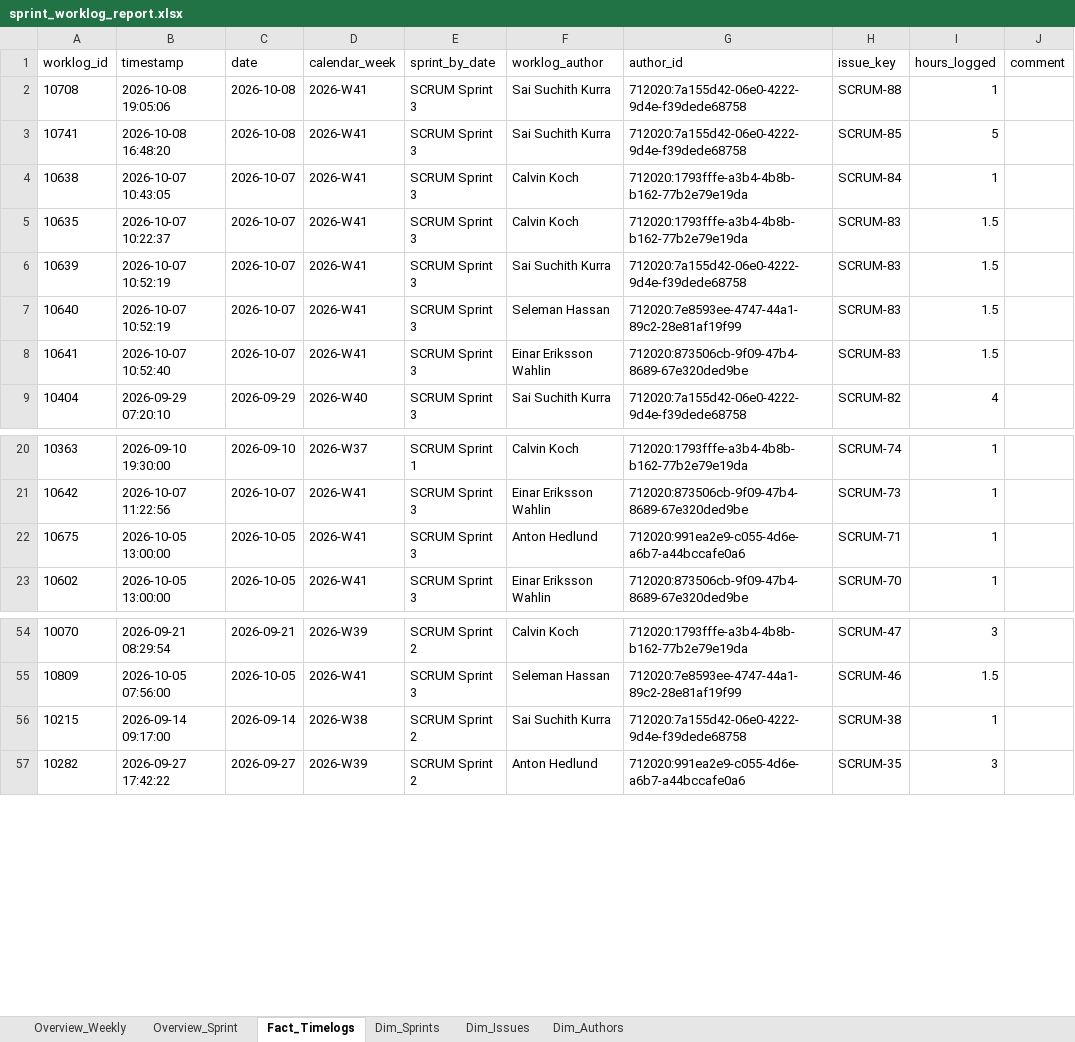
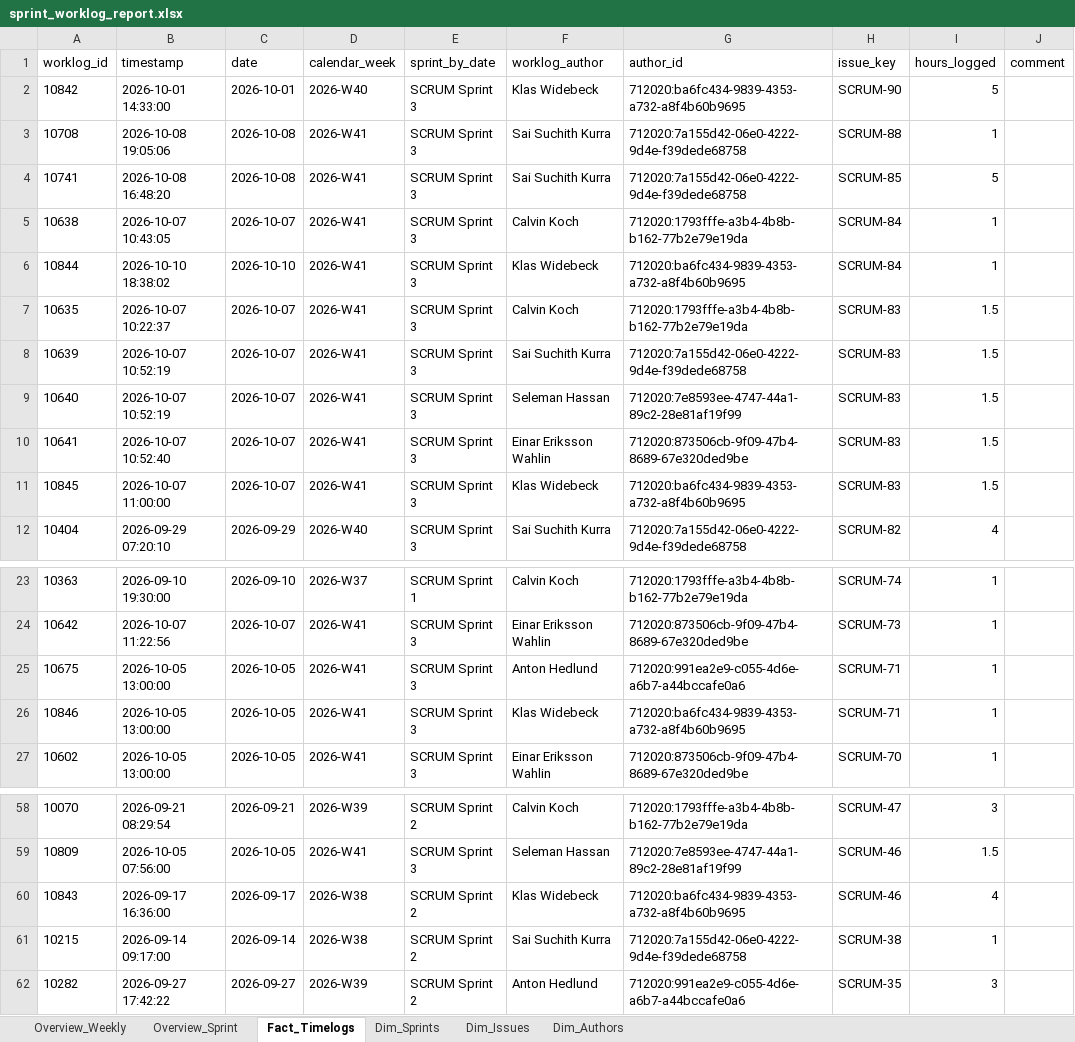
Before and after one commit to calvinkoch00/uppsala_worklog_report, an Excel workbook: sprint_worklog_report.xlsx, sheet Fact_Timelogs, drawn as a sheet; only a part is shown, gaps mark what is left out; values as stored, in another font and other column widths than the file's, no borders; the diff names each change by its address in the sheet, - before the commit and + after, or states it on an @@ line.

```diff
--- a/sprint_worklog_report.xlsx (sheet Fact_Timelogs)
+++ b/sprint_worklog_report.xlsx (sheet Fact_Timelogs)
+row 2: 10842 | 2026-10-01 14:33:00 | 2026-10-01 | 2026-W40 | SCRUM Sprint 3 | Klas Widebeck | 712020:ba6fc434-9839-4353-a732-a8f4b60b9695 | SCRUM-90 | 5
+row 6: 10844 | 2026-10-10 18:38:02 | 2026-10-10 | 2026-W41 | SCRUM Sprint 3 | Klas Widebeck | 712020:ba6fc434-9839-4353-a732-a8f4b60b9695 | SCRUM-84 | 1
+row 11: 10845 | 2026-10-07 11:00:00 | 2026-10-07 | 2026-W41 | SCRUM Sprint 3 | Klas Widebeck | 712020:ba6fc434-9839-4353-a732-a8f4b60b9695 | SCRUM-83 | 1.5
+row 26: 10846 | 2026-10-05 13:00:00 | 2026-10-05 | 2026-W41 | SCRUM Sprint 3 | Klas Widebeck | 712020:ba6fc434-9839-4353-a732-a8f4b60b9695 | SCRUM-71 | 1
+row 60: 10843 | 2026-09-17 16:36:00 | 2026-09-17 | 2026-W38 | SCRUM Sprint 2 | Klas Widebeck | 712020:ba6fc434-9839-4353-a732-a8f4b60b9695 | SCRUM-46 | 4
```
Also changed, not shown: sheet Dim_Issues, sheet Overview_Weekly, sheet Overview_Sprint, 4 other files.
